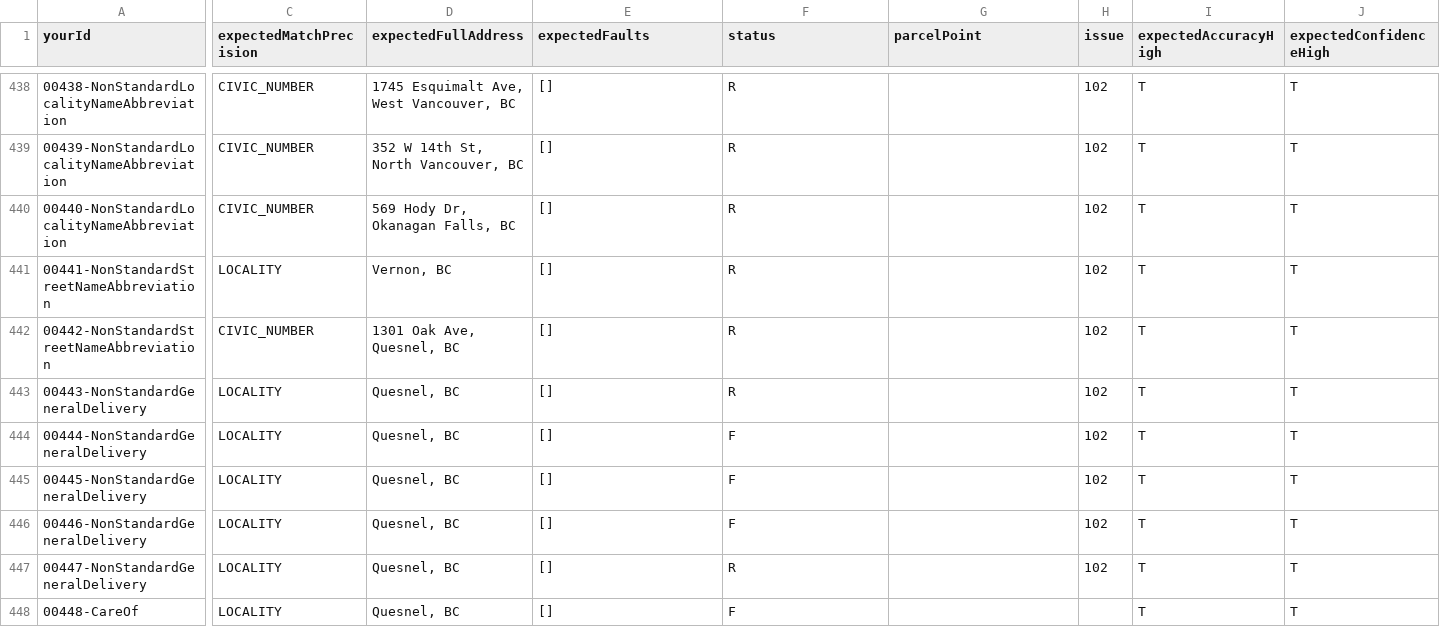
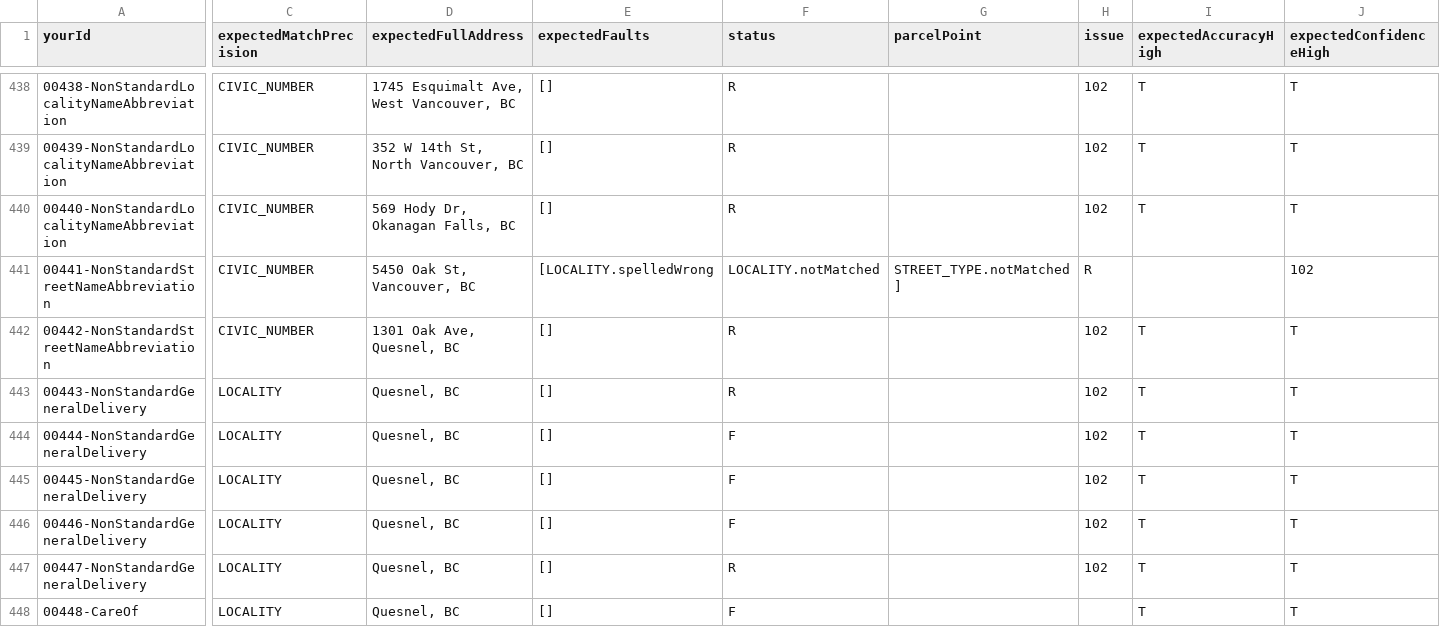
Before and after one commit to bcgov/ols-geocoder, a CSV file: atp_addresses.csv, drawn as a sheet; only a part is shown, gaps mark what is left out; the diff covers the shown part only; the diff names each change by its address in the sheet, - before the commit and + after, or states it on an @@ line.

Commit message:
Update atp_addresses.csv

```diff
--- a/atp_addresses.csv
+++ b/atp_addresses.csv
-C441 (expectedMatchPrecision): LOCALITY
+C441 (expectedMatchPrecision): CIVIC_NUMBER
-D441 (expectedFullAddress): Vernon, BC
+D441 (expectedFullAddress): 5450 Oak St, Vancouver, BC
-E441 (expectedFaults): []
+E441 (expectedFaults): [LOCALITY.spelledWrong
-F441 (status): R
+F441 (status): LOCALITY.notMatched
-G441 (parcelPoint): (empty)
+G441 (parcelPoint): STREET_TYPE.notMatched]
-H441 (issue): 102
+H441 (issue): R
-I441 (expectedAccuracyHigh): T
+I441 (expectedAccuracyHigh): (empty)
-J441 (expectedConfidenceHigh): T
+J441 (expectedConfidenceHigh): 102
```
Also changed, not shown: 2 edited cells elsewhere in this file.
